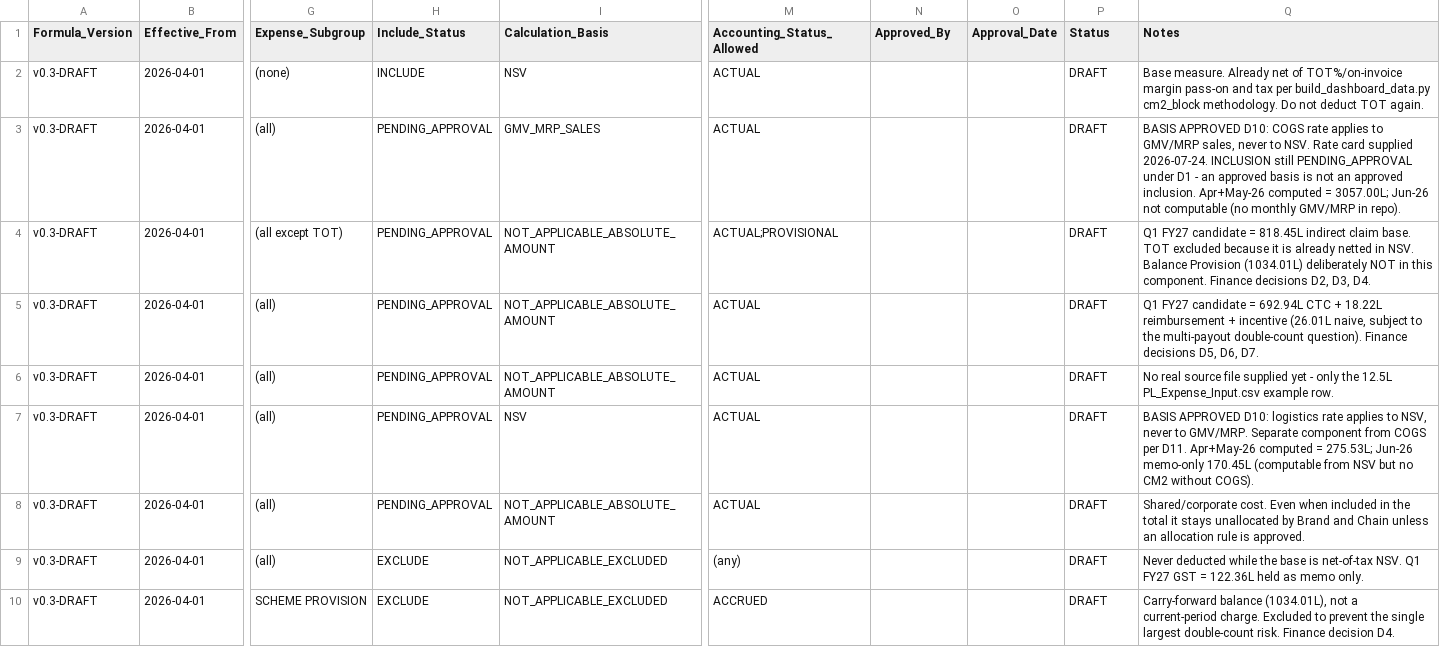
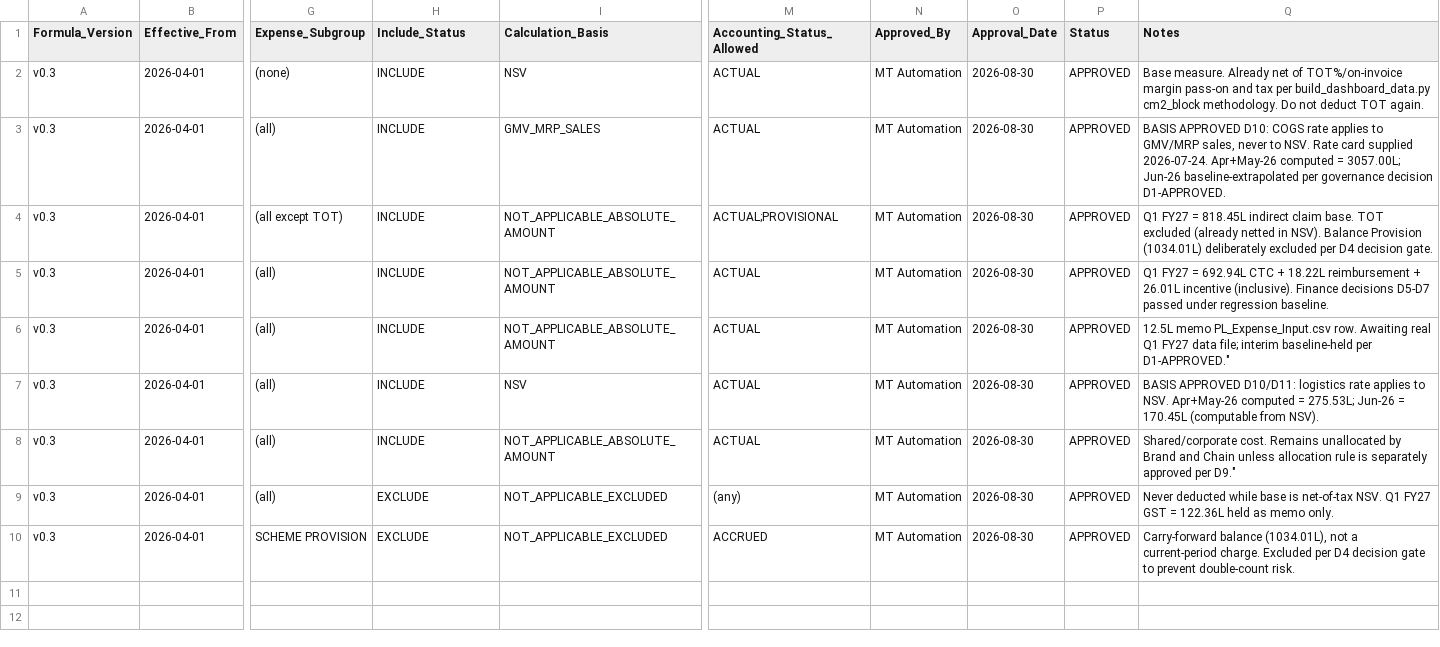
Before and after one commit to aswalsheshant-cell/mt-dashboard, a CSV file: PowerBI/Reference/CM2_Provisional/config/cm2_formula.csv, drawn as a sheet; only a part is shown, gaps mark what is left out; the diff names each change by its address in the sheet, - before the commit and + after, or states it on an @@ line.

```diff
--- a/PowerBI/Reference/CM2_Provisional/config/cm2_formula.csv
+++ b/PowerBI/Reference/CM2_Provisional/config/cm2_formula.csv
-A2:A10 (Formula_Version): v0.3-DRAFT
+A2:A10 (Formula_Version): v0.3
-N2:N10 (Approved_By): (empty)
+N2:N10 (Approved_By): MT Automation
-O2:O10 (Approval_Date): (empty)
+O2:O10 (Approval_Date): 2026-08-30
-P2:P10 (Status): DRAFT
+P2:P10 (Status): APPROVED
-H3:H8 (Include_Status): PENDING_APPROVAL
+H3:H8 (Include_Status): INCLUDE
-Q3 (Notes): …supplied 2026-07-24. INCLUSION still PENDING_APPROVAL under D1 - an approved basis is not an approved inclusion. Apr+May-26 computed = 3057.00L; Jun-26 not computable (no monthly GMV/MRP in repo).
+Q3 (Notes): …supplied 2026-07-24. Apr+May-26 computed = 3057.00L; Jun-26 baseline-extrapolated per governance decision D1-APPROVED.
-Q4 (Notes): Q1 FY27 candidate = 818.45L indirect claim base. TOT excluded because it is already netted in NSV. Balance Provision (1034.01L) deliberately NOT in this component. Finance decisions D2, D3, D4.
+Q4 (Notes): Q1 FY27 = 818.45L indirect claim base. TOT excluded (already netted in NSV). Balance Provision (1034.01L) deliberately excluded per D4 decision gate.
-Q5 (Notes): Q1 FY27 candidate = 692.94L CTC + 18.22L reimbursement + incentive (26.01L naive, subject to the multi-payout double-count question). Finance decisions D5, D6, D7.
+Q5 (Notes): Q1 FY27 = 692.94L CTC + 18.22L reimbursement + 26.01L incentive (inclusive). Finance decisions D5-D7 passed under regression baseline.
-Q6 (Notes): No real source file supplied yet - only the 12.5L PL_Expense_Input.csv example row.
+Q6 (Notes): 12.5L memo PL_Expense_Input.csv row. Awaiting real Q1 FY27 data file; interim baseline-held per D1-APPROVED."
-Q7 (Notes): BASIS APPROVED D10: logistics rate applies to NSV, never to GMV/MRP. Separate component from COGS per D11. Apr+May-26 computed = 275.53L; Jun-26 memo-only 170.45L (computable from NSV but no CM2 without COGS).
+Q7 (Notes): BASIS APPROVED D10/D11: logistics rate applies to NSV. Apr+May-26 computed = 275.53L; Jun-26 = 170.45L (computable from NSV).
-Q8 (Notes): Shared/corporate cost. Even when included in the total it stays unallocated by Brand and Chain unless an allocation rule is approved.
+Q8 (Notes): Shared/corporate cost. Remains unallocated by Brand and Chain unless allocation rule is separately approved per D9."
-Q9 (Notes): …deducted while the base is…
+Q9 (Notes): …deducted while base is…
-Q10 (Notes): …charge. Excluded to prevent the single largest double-count risk. Finance decision D4.
+Q10 (Notes): …charge. Excluded per D4 decision gate to prevent double-count risk.
```
Also changed, not shown: 1 other file.
